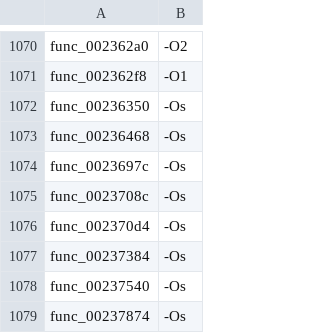
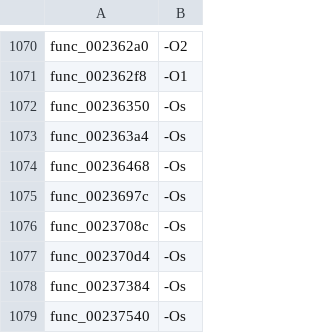
Before and after one commit to USED255/artonelico2-decomp, a TSV file: config/source_flags.tsv, drawn as a sheet; only a part is shown, gaps mark what is left out; the shorter side is filled out with more unchanged rows.

Commit message:
m3(near-miss): +1 - a char local truncated a large constant (3,589 -> 3,590)
func_002363a4 (32 B) loaded at +0x6C instead of the target's +0x16C. Root cause:

    char new_var2;
    new_var2 = 0x16C;        /* 0x16C = 364 does not fit in a char: truncates to 0x6C */

m2c had inferred a `char` for a local that actually holds a 356-byte offset. Declaring it `s32`
fixes the load and the store; matches at -Os.

New near-miss class: an integer type that is too narrow for the constant it is assigned.

Ledger 3,589 -> 3,590; distinct 3,590; src/matched/*.c 3,590;
test_matched_ledger.py passes; make check 12 checks FAIL 0.

```diff
--- a/config/source_flags.tsv
+++ b/config/source_flags.tsv
@@ -1072,2 +1072,3 @@ func_002362f8	-O1
 func_00236350	-Os
+func_002363a4	-Os
 func_00236468	-Os
```
Also changed, not shown: 2 other files.
